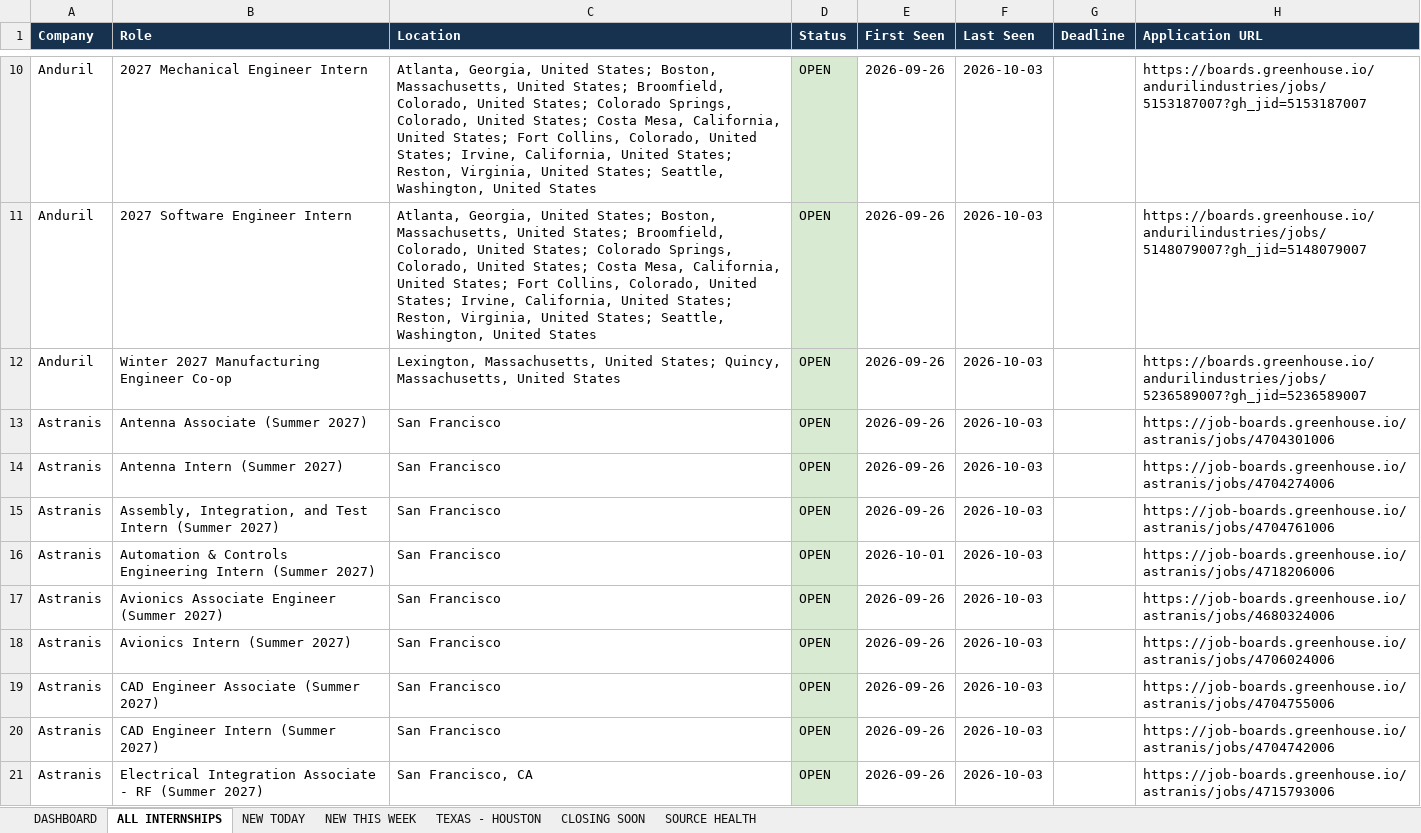
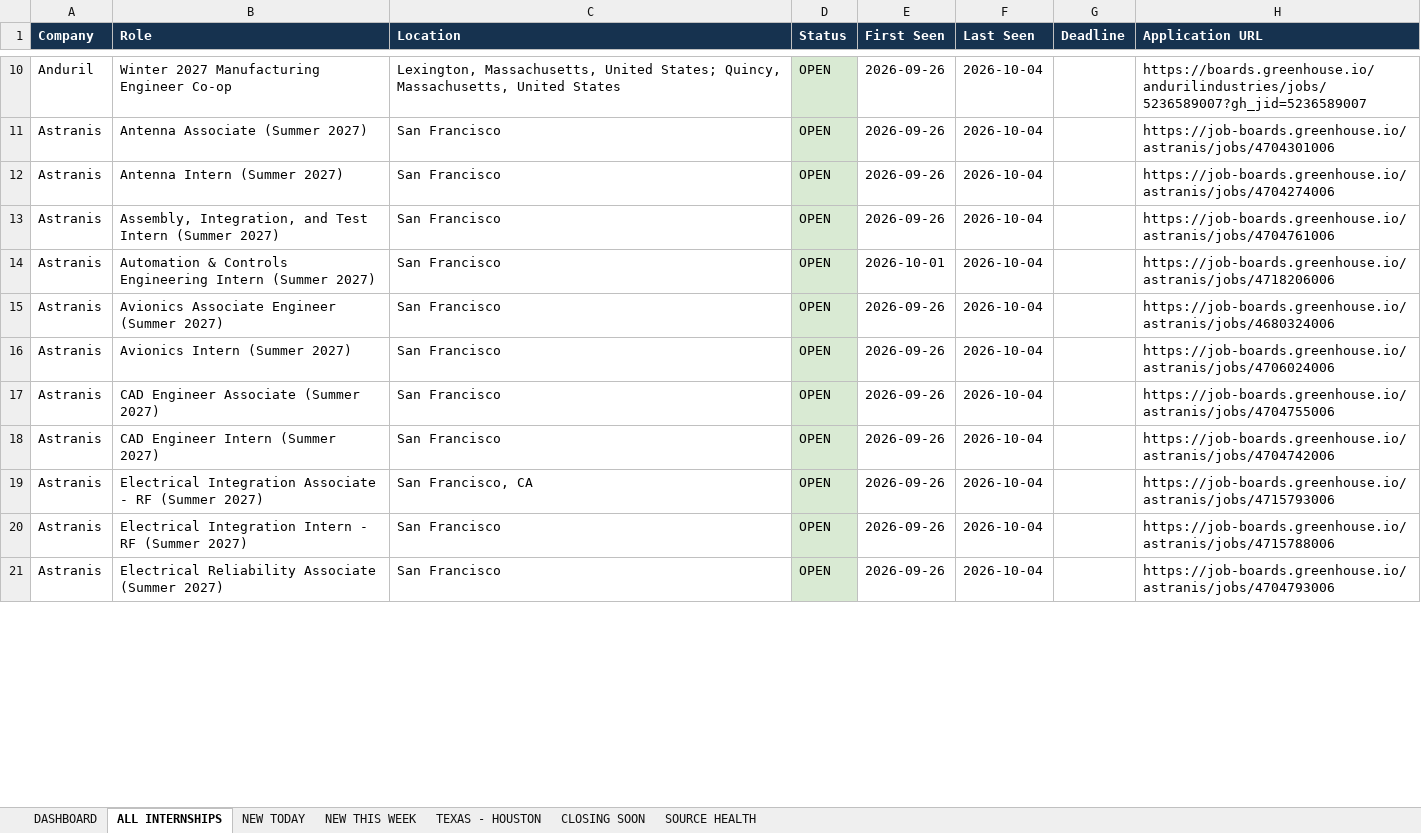
Before and after one commit to renee-makes-things/AIAA-UH-internships, an Excel workbook: AIAA_UH_Summer_2027_Internships.xlsx, sheet ALL INTERNSHIPS, drawn as a sheet; only a part is shown, gaps mark what is left out; values as stored, in another font and other column widths than the file's, no borders; the diff covers the shown part only; the diff names each change by its address in the sheet, - before the commit and + after, or states it on an @@ line.

```diff
--- a/AIAA_UH_Summer_2027_Internships.xlsx (sheet ALL INTERNSHIPS)
+++ b/AIAA_UH_Summer_2027_Internships.xlsx (sheet ALL INTERNSHIPS)
-B10 (Role): 2027 Mechanical Engineer Intern
+B10 (Role): Winter 2027 Manufacturing Engineer Co-op
-C10 (Location): Atlanta, Georgia, United States; Boston, Massachusetts, United States; Broomfield, Colorado, United States; Colorado Springs, Colorado, United States; Costa Mesa, California, United States; Fort Collins, Colorado, United States; Irvine, California, United States; Reston, Virginia, United States; Seattle, Washington, United States
+C10 (Location): Lexington, Massachusetts, United States; Quincy, Massachusetts, United States
-F10:F21 (Last Seen): 2026-10-03
+F10:F21 (Last Seen): 2026-10-04
-H10 (Application URL): https://boards.greenhouse.io/andurilindustries/jobs/5153187007?gh_jid=5153187007
+H10 (Application URL): https://boards.greenhouse.io/andurilindustries/jobs/5236589007?gh_jid=5236589007
-A11:A12 (Company): Anduril
+A11:A12 (Company): Astranis
-B11 (Role): 2027 Software Engineer Intern
+B11 (Role): Antenna Associate (Summer 2027)
-C11 (Location): Atlanta, Georgia, United States; Boston, Massachusetts, United States; Broomfield, Colorado, United States; Colorado Springs, Colorado, United States; Costa Mesa, California, United States; Fort Collins, Colorado, United States; Irvine, California, United States; Reston, Virginia, United States; Seattle, Washington, United States
+C11 (Location): San Francisco
-H11 (Application URL): https://boards.greenhouse.io/andurilindustries/jobs/5148079007?gh_jid=5148079007
+H11 (Application URL): https://job-boards.greenhouse.io/astranis/jobs/4704301006
-B12 (Role): Winter 2027 Manufacturing Engineer Co-op
+B12 (Role): Antenna Intern (Summer 2027)
-C12 (Location): Lexington, Massachusetts, United States; Quincy, Massachusetts, United States
+C12 (Location): San Francisco
-H12 (Application URL): https://boards.greenhouse.io/andurilindustries/jobs/5236589007?gh_jid=5236589007
+H12 (Application URL): https://job-boards.greenhouse.io/astranis/jobs/4704274006
-B13 (Role): Antenna Associate (Summer 2027)
+B13 (Role): Assembly, Integration, and Test Intern (Summer 2027)
-H13 (Application URL): https://job-boards.greenhouse.io/astranis/jobs/4704301006
+H13 (Application URL): https://job-boards.greenhouse.io/astranis/jobs/4704761006
-B14 (Role): Antenna Intern (Summer 2027)
+B14 (Role): Automation & Controls Engineering Intern (Summer 2027)
-E14 (First Seen): 2026-09-26
+E14 (First Seen): 2026-10-01
-H14 (Application URL): https://job-boards.greenhouse.io/astranis/jobs/4704274006
+H14 (Application URL): https://job-boards.greenhouse.io/astranis/jobs/4718206006
-B15 (Role): Assembly, Integration, and Test Intern (Summer 2027)
+B15 (Role): Avionics Associate Engineer (Summer 2027)
-H15 (Application URL): https://job-boards.greenhouse.io/astranis/jobs/4704761006
+H15 (Application URL): https://job-boards.greenhouse.io/astranis/jobs/4680324006
-B16 (Role): Automation & Controls Engineering Intern (Summer 2027)
+B16 (Role): Avionics Intern (Summer 2027)
-E16 (First Seen): 2026-10-01
+E16 (First Seen): 2026-09-26
-H16 (Application URL): https://job-boards.greenhouse.io/astranis/jobs/4718206006
+H16 (Application URL): https://job-boards.greenhouse.io/astranis/jobs/4706024006
-B17 (Role): Avionics Associate Engineer (Summer 2027)
+B17 (Role): CAD Engineer Associate (Summer 2027)
-H17 (Application URL): https://job-boards.greenhouse.io/astranis/jobs/4680324006
+H17 (Application URL): https://job-boards.greenhouse.io/astranis/jobs/4704755006
-B18 (Role): Avionics Intern (Summer 2027)
+B18 (Role): CAD Engineer Intern (Summer 2027)
-H18 (Application URL): https://job-boards.greenhouse.io/astranis/jobs/4706024006
+H18 (Application URL): https://job-boards.greenhouse.io/astranis/jobs/4704742006
-B19 (Role): CAD Engineer Associate (Summer 2027)
+B19 (Role): Electrical Integration Associate - RF (Summer 2027)
-C19 (Location): San Francisco
+C19 (Location): San Francisco, CA
-H19 (Application URL): https://job-boards.greenhouse.io/astranis/jobs/4704755006
+H19 (Application URL): https://job-boards.greenhouse.io/astranis/jobs/4715793006
-B20 (Role): CAD Engineer Intern (Summer 2027)
+B20 (Role): Electrical Integration Intern - RF (Summer 2027)
-H20 (Application URL): https://job-boards.greenhouse.io/astranis/jobs/4704742006
+H20 (Application URL): https://job-boards.greenhouse.io/astranis/jobs/4715788006
-B21 (Role): Electrical Integration Associate - RF (Summer 2027)
+B21 (Role): Electrical Reliability Associate (Summer 2027)
-C21 (Location): San Francisco, CA
+C21 (Location): San Francisco
-H21 (Application URL): https://job-boards.greenhouse.io/astranis/jobs/4715793006
+H21 (Application URL): https://job-boards.greenhouse.io/astranis/jobs/4704793006
```
Also changed, not shown: 382 edited cells and cell formats elsewhere in this sheet, sheet SOURCE HEALTH, sheet NEW THIS WEEK, sheet NEW TODAY, sheet TEXAS - HOUSTON, sheet DASHBOARD, 1 other file.
